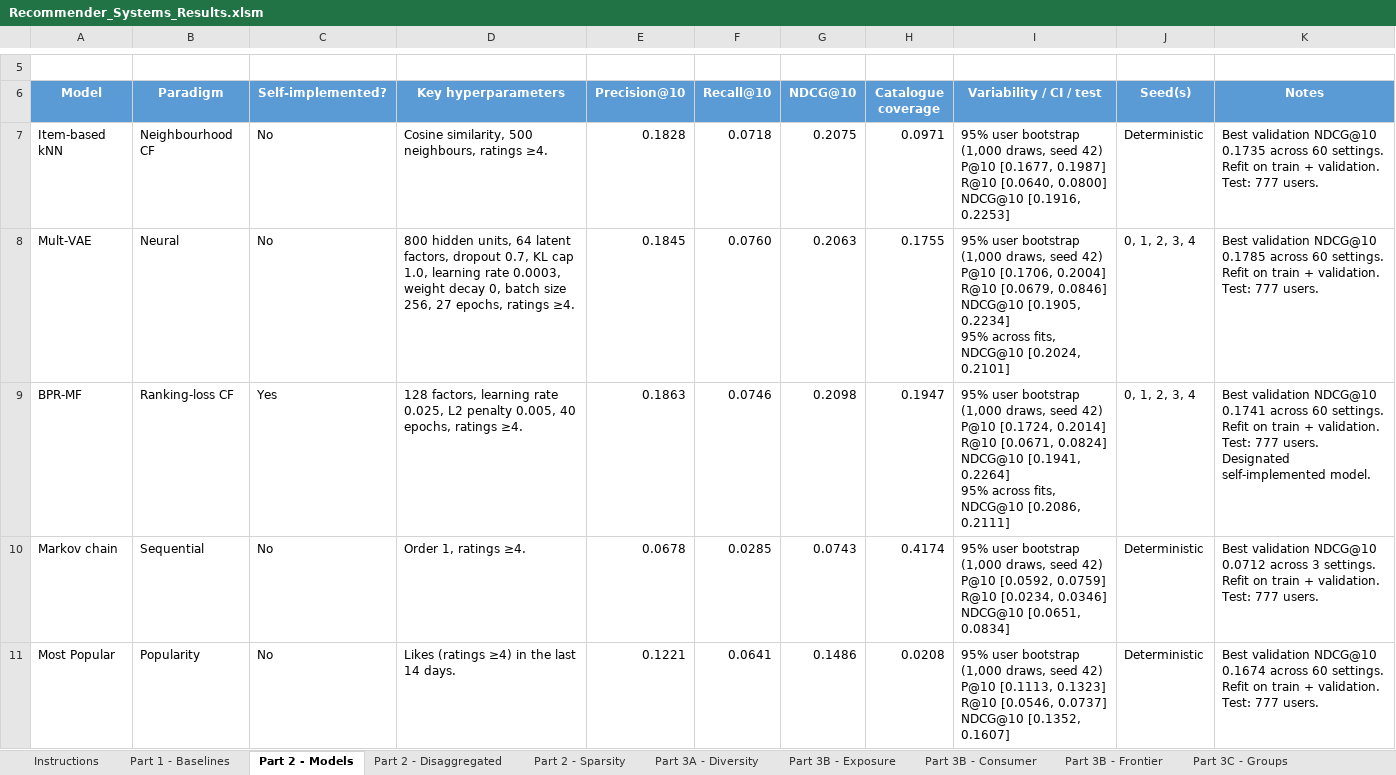
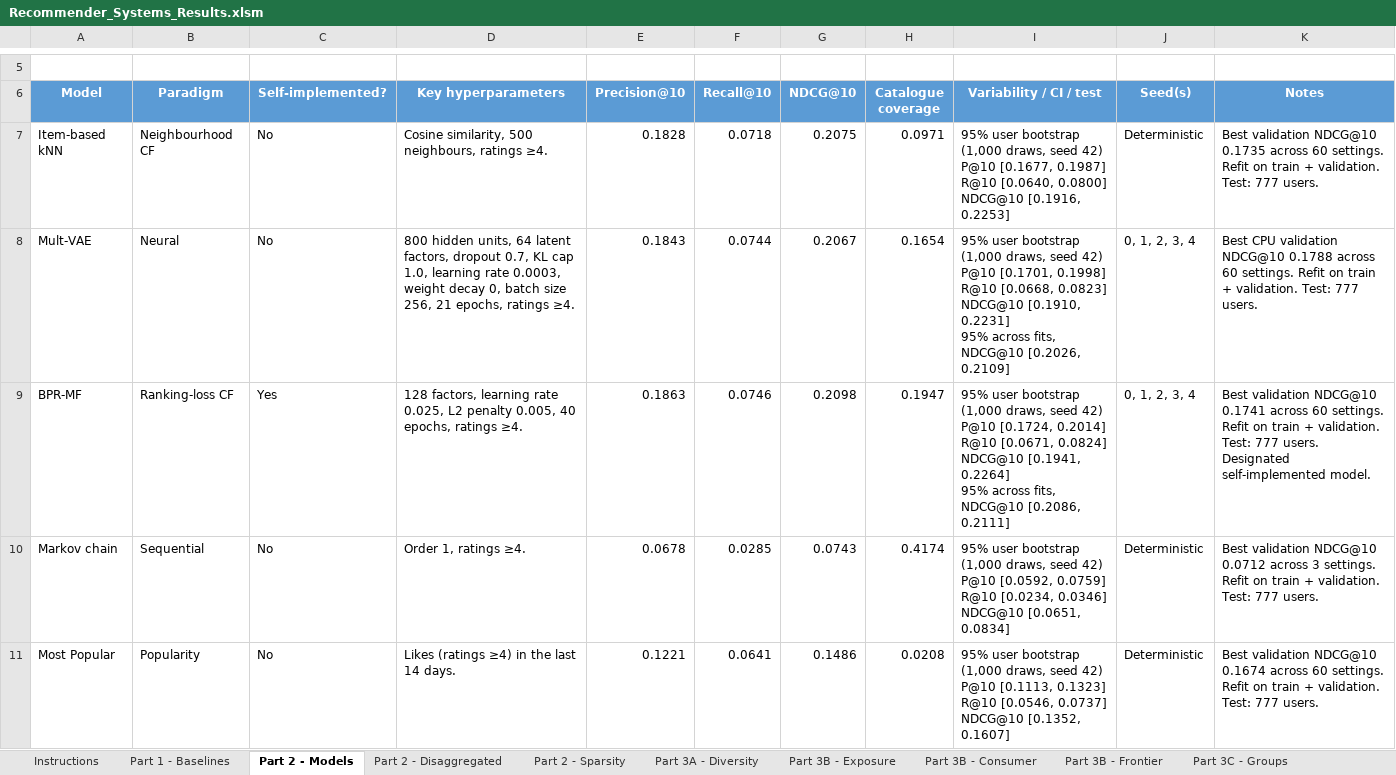
Before and after one commit to DavidRamosSal/recommender-systems-project, an Excel workbook: results/Recommender_Systems_Results.xlsm, sheet Part 2 - Models, drawn as a sheet; only a part is shown, gaps mark what is left out; values as stored, in another font and other column widths than the file's, no borders; charts and pictures not drawn; ↵ is a line break in a cell; the diff names each change by its address in the sheet, - before the commit and + after, or states it on an @@ line.

```diff
--- a/results/Recommender_Systems_Results.xlsm (sheet Part 2 - Models)
+++ b/results/Recommender_Systems_Results.xlsm (sheet Part 2 - Models)
-D8 (Key hyperparameters): …size 256, 27 epochs, ratings…
+D8 (Key hyperparameters): …size 256, 21 epochs, ratings…
-E8 (Precision@10): 0.1845
+E8 (Precision@10): 0.1843
-F8 (Recall@10): 0.0760
+F8 (Recall@10): 0.0744
-G8 (NDCG@10): 0.2063
+G8 (NDCG@10): 0.2067
-H8 (Catalogue coverage): 0.1755
+H8 (Catalogue coverage): 0.1654
-I8 (Variability / CI / test): …42) ↵ P@10 [0.1706, 0.2004] ↵ R@10 [0.0679, 0.0846] ↵ NDCG@10 [0.1905, 0.2234] ↵ 95% across fits, NDCG@10 [0.2024, 0.2101]
+I8 (Variability / CI / test): …42) ↵ P@10 [0.1701, 0.1998] ↵ R@10 [0.0668, 0.0823] ↵ NDCG@10 [0.1910, 0.2231] ↵ 95% across fits, NDCG@10 [0.2026, 0.2109]
-K8 (Notes): Best validation NDCG@10 0.1785 across 60…
+K8 (Notes): Best CPU validation NDCG@10 0.1788 across 60…
```
Also changed, not shown: sheet Part 2 - Sparsity, sheet Part 2 - Disaggregated, 27 other files.
